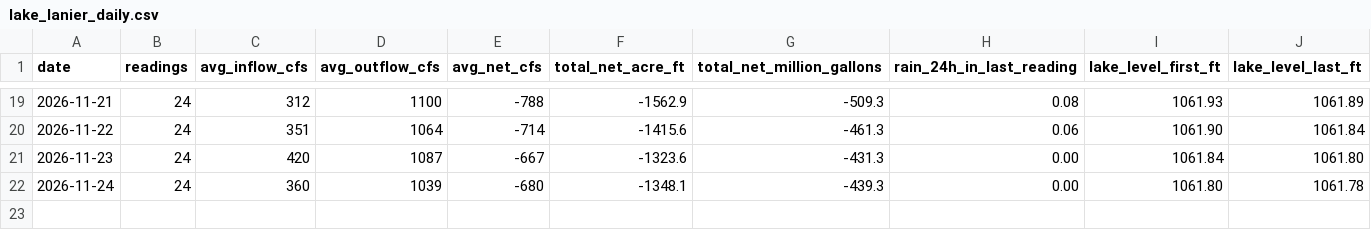
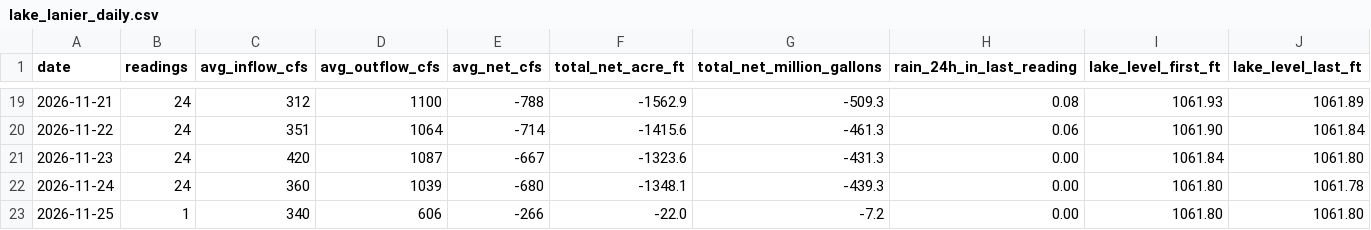
Before and after one commit to rjcanfield139-thwg/lake-lanier-logger, a CSV file: data/lake_lanier_daily.csv, drawn as a sheet; only a part is shown, gaps mark what is left out; rows hold the shown columns only; the diff names each change by its address in the sheet, - before the commit and + after, or states it on an @@ line.

Commit message:
Reading 2026-11-25 00:00

```diff
--- a/data/lake_lanier_daily.csv
+++ b/data/lake_lanier_daily.csv
+row 23: 2026-11-25 | 1 | 340 | 606 | -266 | -22.0 | -7.2 | 0.00 | 1061.80 | 1061.80
```
Also changed, not shown: data/lake_lanier_log.csv.
